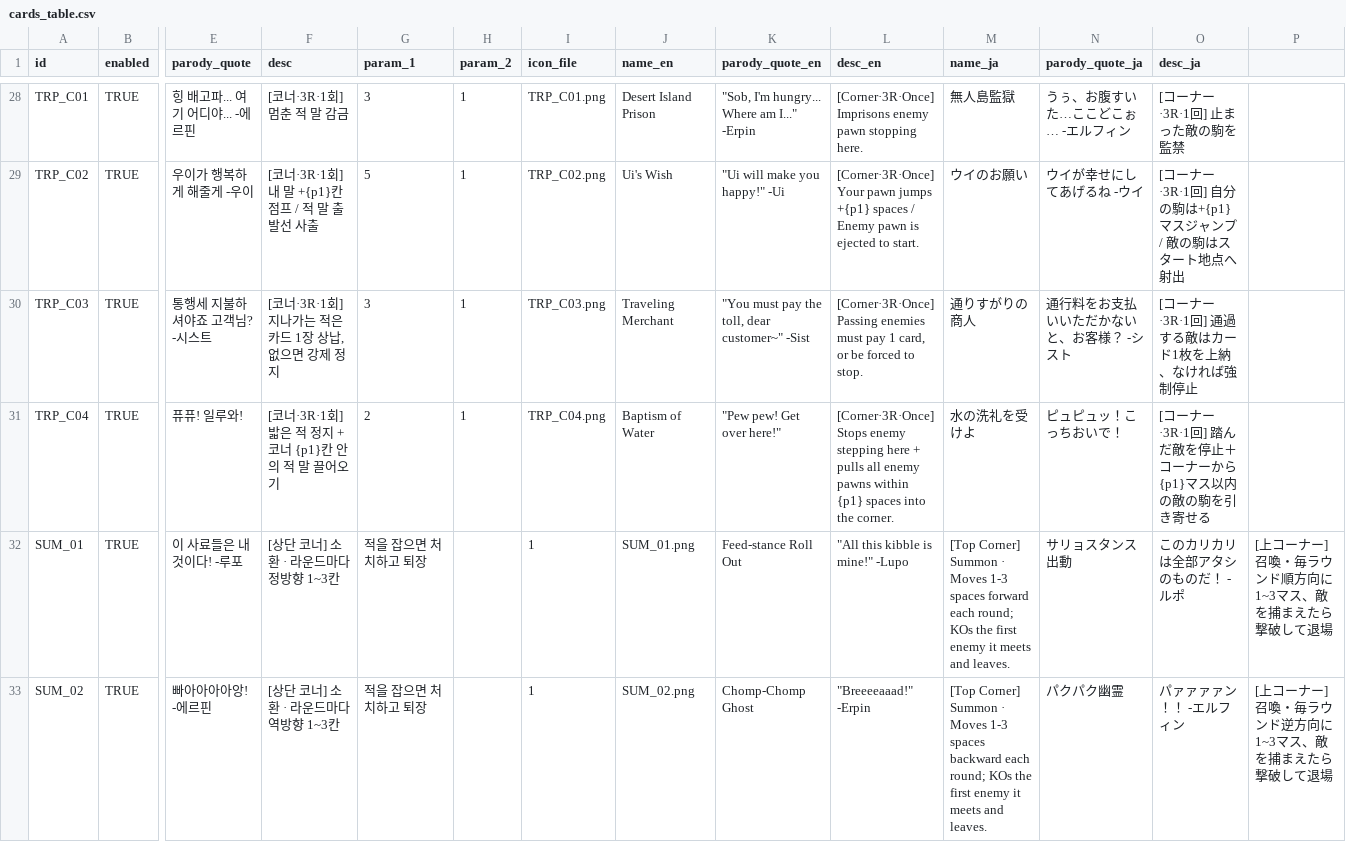
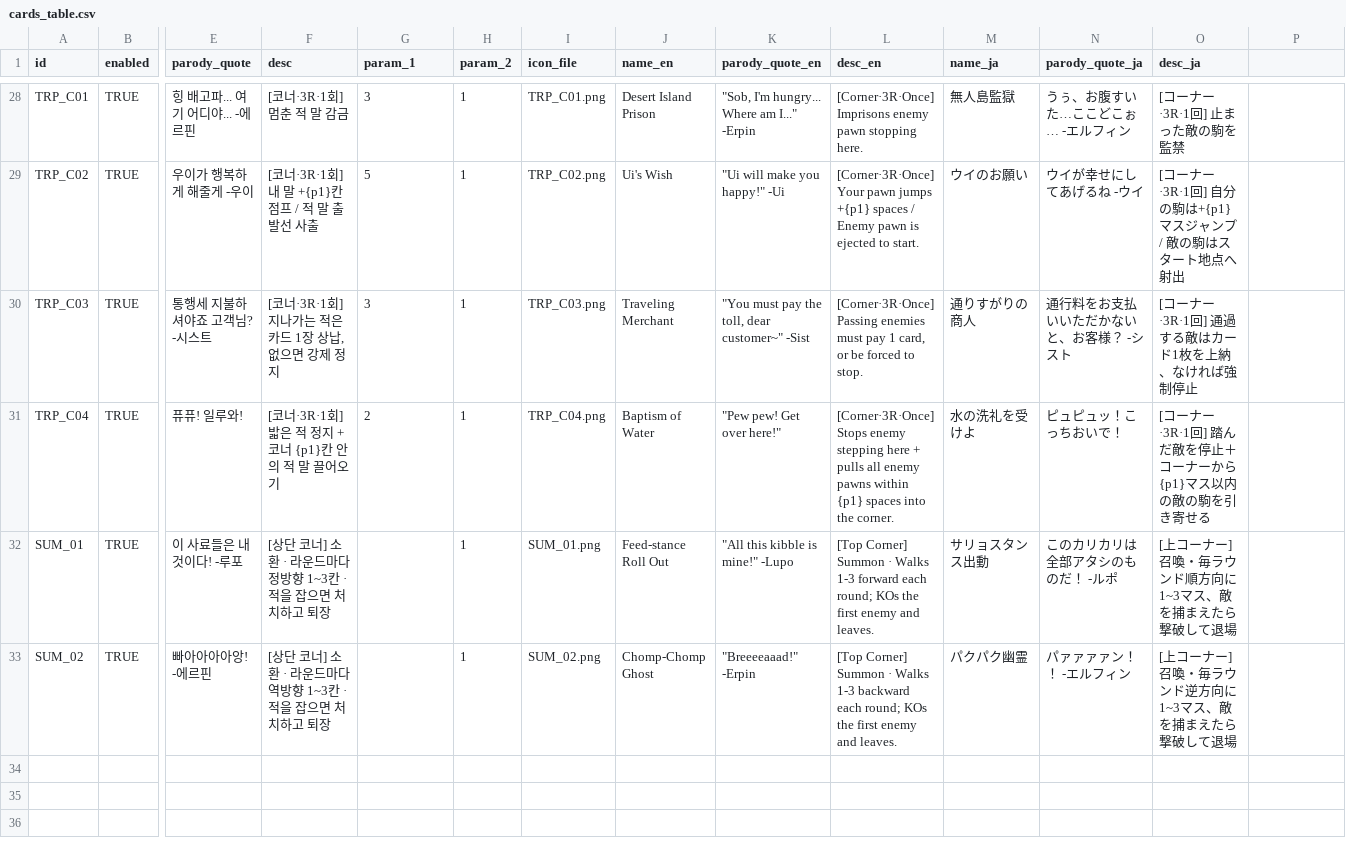
Before and after one commit to mayjohn66-cmd/TRG, a CSV file: content_trickcal/data/cards_table.csv, drawn as a sheet; only a part is shown, gaps mark what is left out; the diff names each change by its address in the sheet, - before the commit and + after, or states it on an @@ line.

```diff
--- a/content_trickcal/data/cards_table.csv
+++ b/content_trickcal/data/cards_table.csv
-F32 (desc): [상단 코너] 소환 · 라운드마다 정방향 1~3칸
+F32 (desc): [상단 코너] 소환 · 라운드마다 정방향 1~3칸 · 적을 잡으면 처치하고 퇴장
-G32:G33 (param_1): 적을 잡으면 처치하고 퇴장
+G32:G33 (param_1): (empty)
-H32:H33 (param_2): (empty)
+H32:H33 (param_2): 1
-I32 (icon_file): 1
+I32 (icon_file): SUM_01.png
-J32 (name_en): SUM_01.png
+J32 (name_en): Feed-stance Roll Out
-K32 (parody_quote_en): Feed-stance Roll Out
+K32 (parody_quote_en): "All this kibble is mine!" -Lupo
-L32 (desc_en): "All this kibble is mine!" -Lupo
+L32 (desc_en): [Top Corner] Summon · Walks 1-3 forward each round; KOs the first enemy and leaves.
-M32 (name_ja): [Top Corner] Summon · Moves 1-3 spaces forward each round; KOs the first enemy it meets and leaves.
+M32 (name_ja): サリョスタンス出動
-N32 (parody_quote_ja): サリョスタンス出動
+N32 (parody_quote_ja): このカリカリは全部アタシのものだ！ -ルポ
-O32 (desc_ja): このカリカリは全部アタシのものだ！ -ルポ
+O32 (desc_ja): [上コーナー] 召喚・毎ラウンド順方向に1~3マス、敵を捕まえたら撃破して退場
-P32: [上コーナー] 召喚・毎ラウンド順方向に1~3マス、敵を捕まえたら撃破して退場
+P32: (empty)
-F33 (desc): [상단 코너] 소환 · 라운드마다 역방향 1~3칸
+F33 (desc): [상단 코너] 소환 · 라운드마다 역방향 1~3칸 · 적을 잡으면 처치하고 퇴장
-I33 (icon_file): 1
+I33 (icon_file): SUM_02.png
-J33 (name_en): SUM_02.png
+J33 (name_en): Chomp-Chomp Ghost
-K33 (parody_quote_en): Chomp-Chomp Ghost
+K33 (parody_quote_en): "Breeeeaaad!" -Erpin
-L33 (desc_en): "Breeeeaaad!" -Erpin
+L33 (desc_en): [Top Corner] Summon · Walks 1-3 backward each round; KOs the first enemy and leaves.
-M33 (name_ja): [Top Corner] Summon · Moves 1-3 spaces backward each round; KOs the first enemy it meets and leaves.
+M33 (name_ja): パクパク幽霊
-N33 (parody_quote_ja): パクパク幽霊
+N33 (parody_quote_ja): パァァァァン！！ -エルフィン
-O33 (desc_ja): パァァァァン！！ -エルフィン
+O33 (desc_ja): [上コーナー] 召喚・毎ラウンド逆方向に1~3マス、敵を捕まえたら撃破して退場
-P33: [上コーナー] 召喚・毎ラウンド逆方向に1~3マス、敵を捕まえたら撃破して退場
+P33: (empty)
```
Also changed, not shown: content_trickcal/data/translations.csv, 1 other file.
